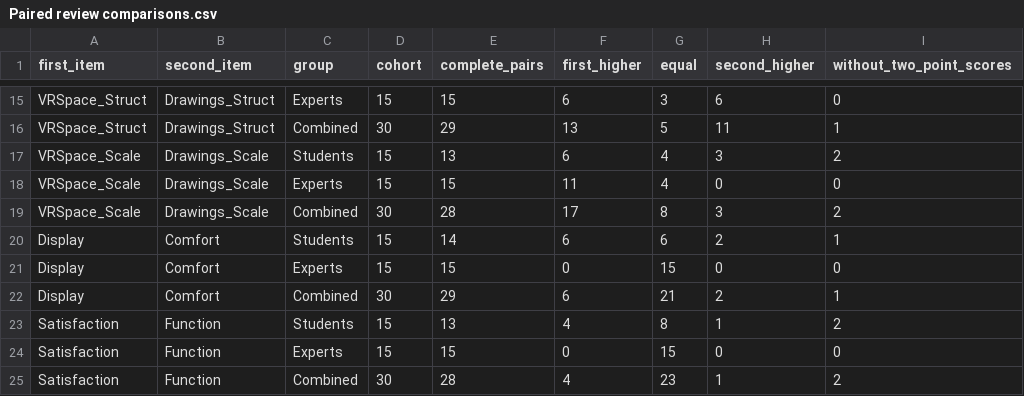
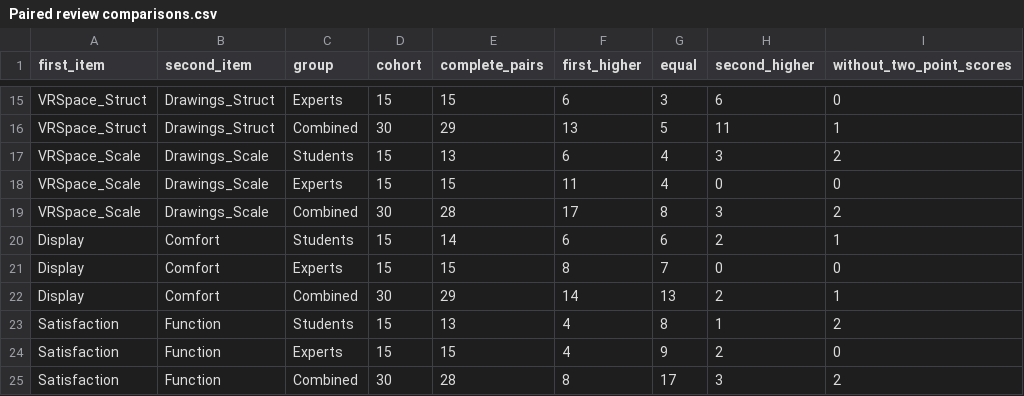
Before and after one commit to archibabababa/yantai-vr-spatial-review, a CSV file: Supplementary data/Paired review comparisons.csv, drawn as a sheet; only a part is shown, gaps mark what is left out.

```diff
--- a/Supplementary data/Paired review comparisons.csv
+++ b/Supplementary data/Paired review comparisons.csv
@@ -20,6 +20,6 @@ VRSpace_Scale,Drawings_Scale,Combined,30,28,17,8,3,2
 Display,Comfort,Students,15,14,6,6,2,1
-Display,Comfort,Experts,15,15,0,15,0,0
-Display,Comfort,Combined,30,29,6,21,2,1
+Display,Comfort,Experts,15,15,8,7,0,0
+Display,Comfort,Combined,30,29,14,13,2,1
 Satisfaction,Function,Students,15,13,4,8,1,2
-Satisfaction,Function,Experts,15,15,0,15,0,0
-Satisfaction,Function,Combined,30,28,4,23,1,2
+Satisfaction,Function,Experts,15,15,4,9,2,0
+Satisfaction,Function,Combined,30,28,8,17,3,2
```
Also changed, not shown: Checksums.csv, Supplementary data/Anonymous participant ratings.csv, 13 other files.
